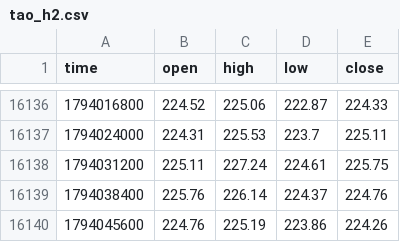
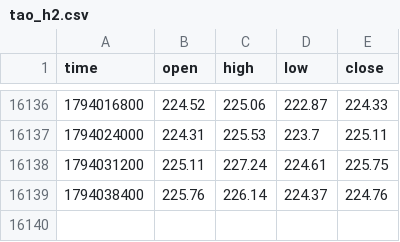
Before and after one commit to Lemanic/TradeEngine, a CSV file: data/tao_h2.csv, drawn as a sheet; only a part is shown, gaps mark what is left out.

```diff
--- a/data/tao_h2.csv
+++ b/data/tao_h2.csv
@@ -16139,2 +16139 @@ time,open,high,low,close
 1794038400,225.76,226.14,224.37,224.76
-1794045600,224.76,225.19,223.86,224.26
```
Also changed, not shown: data/btc_d1.csv, data/btc_w1.csv, 12 other files.
